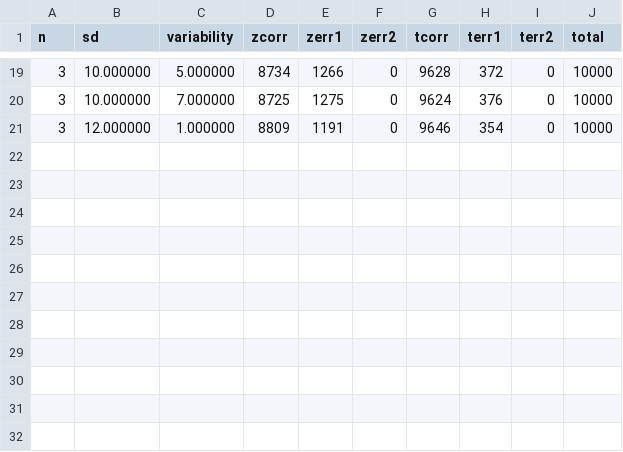
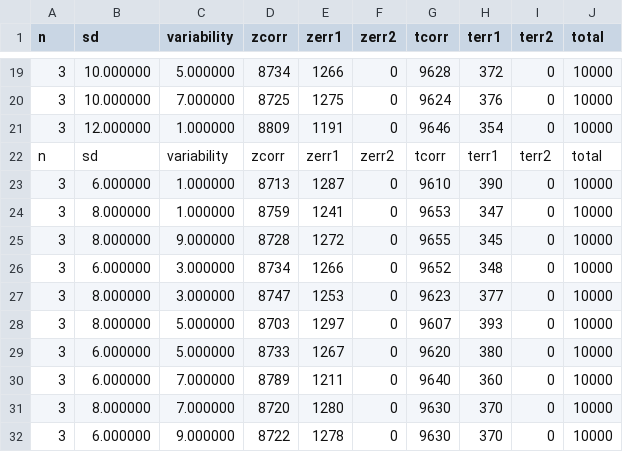
Before and after one commit to freddierice/statsanalysis, a CSV file: build/Mac OS X Binaries/Debug/results.csv, drawn as a sheet; only a part is shown, gaps mark what is left out.

```diff
--- a/build/Mac OS X Binaries/Debug/results.csv
+++ b/build/Mac OS X Binaries/Debug/results.csv
@@ -21 +21,12 @@ n,sd,variability,zcorr,zerr1,zerr2,tcorr,terr1,terr2,total
 3,12.000000,1.000000,8809,1191,0,9646,354,0,10000
+n,sd,variability,zcorr,zerr1,zerr2,tcorr,terr1,terr2,total
+3,6.000000,1.000000,8713,1287,0,9610,390,0,10000
+3,8.000000,1.000000,8759,1241,0,9653,347,0,10000
+3,8.000000,9.000000,8728,1272,0,9655,345,0,10000
+3,6.000000,3.000000,8734,1266,0,9652,348,0,10000
+3,8.000000,3.000000,8747,1253,0,9623,377,0,10000
+3,8.000000,5.000000,8703,1297,0,9607,393,0,10000
+3,6.000000,5.000000,8733,1267,0,9620,380,0,10000
+3,6.000000,7.000000,8789,1211,0,9640,360,0,10000
+3,8.000000,7.000000,8720,1280,0,9630,370,0,10000
+3,6.000000,9.000000,8722,1278,0,9630,370,0,10000
```
Also changed, not shown: 5 other files.
